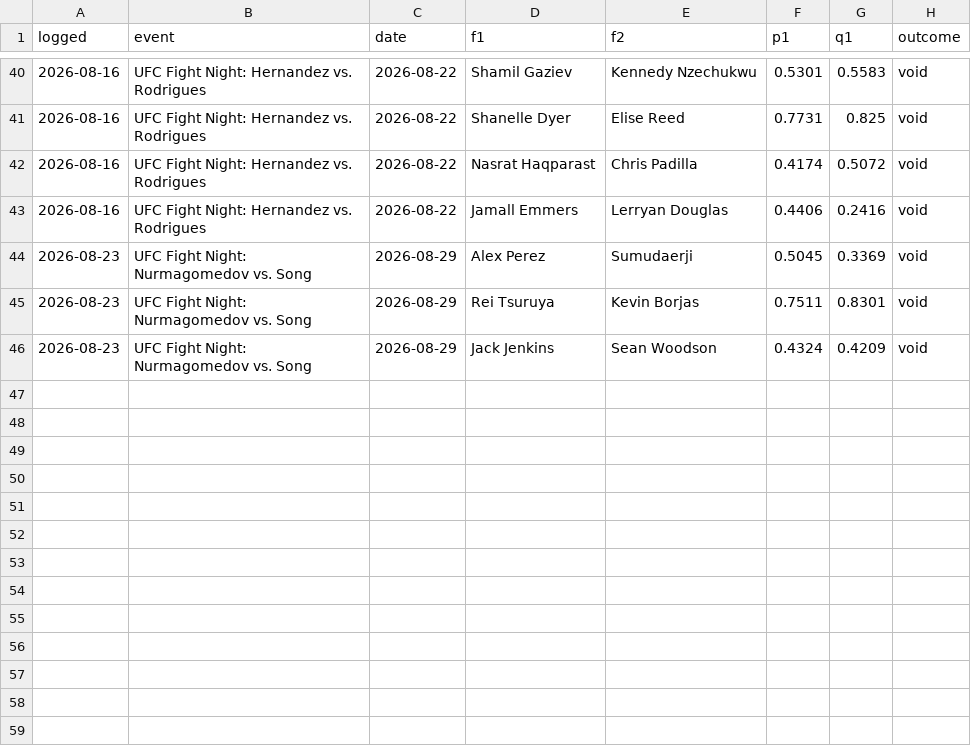
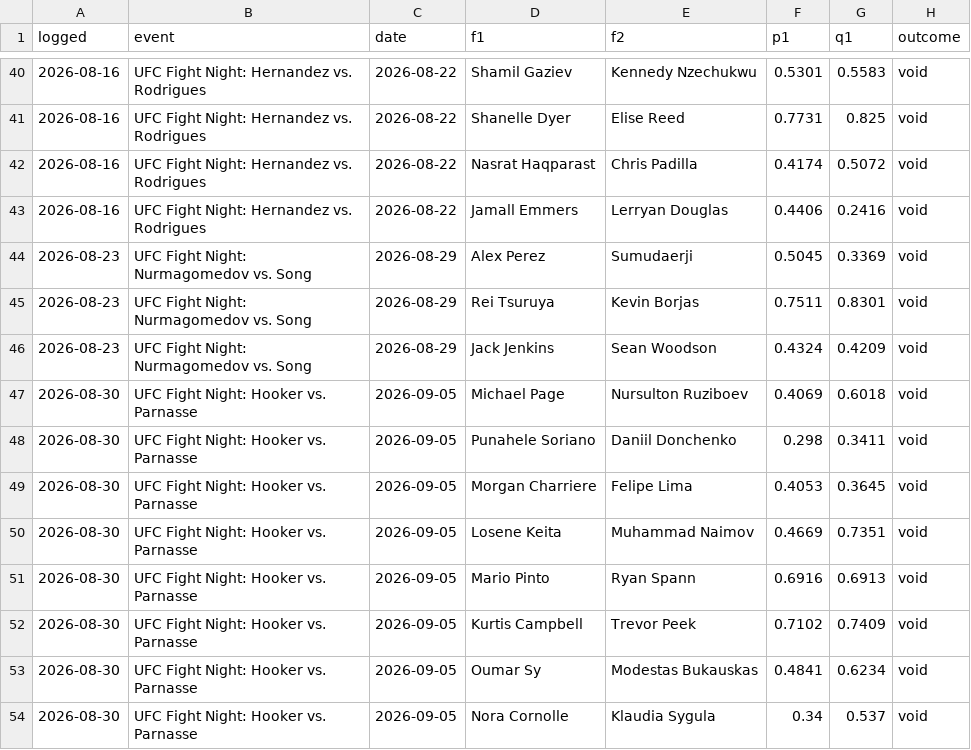
Before and after one commit to CheeseDagg/UFC-ODDS, a CSV file: Github/data/ufc_graded_blend.csv, drawn as a sheet; only a part is shown, gaps mark what is left out.

```diff
--- a/Github/data/ufc_graded_blend.csv
+++ b/Github/data/ufc_graded_blend.csv
@@ -46 +46,9 @@ logged,event,date,f1,f2,p1,q1,outcome
 2026-08-23,UFC Fight Night: Nurmagomedov vs. Song,2026-08-29,Jack Jenkins,Sean Woodson,0.4324,0.4209,void
+2026-08-30,UFC Fight Night: Hooker vs. Parnasse,2026-09-05,Michael Page,Nursulton Ruziboev,0.4069,0.6018,void
+2026-08-30,UFC Fight Night: Hooker vs. Parnasse,2026-09-05,Punahele Soriano,Daniil Donchenko,0.298,0.3411,void
+2026-08-30,UFC Fight Night: Hooker vs. Parnasse,2026-09-05,Morgan Charriere,Felipe Lima,0.4053,0.3645,void
+2026-08-30,UFC Fight Night: Hooker vs. Parnasse,2026-09-05,Losene Keita,Muhammad Naimov,0.4669,0.7351,void
+2026-08-30,UFC Fight Night: Hooker vs. Parnasse,2026-09-05,Mario Pinto,Ryan Spann,0.6916,0.6913,void
+2026-08-30,UFC Fight Night: Hooker vs. Parnasse,2026-09-05,Kurtis Campbell,Trevor Peek,0.7102,0.7409,void
+2026-08-30,UFC Fight Night: Hooker vs. Parnasse,2026-09-05,Oumar Sy,Modestas Bukauskas,0.4841,0.6234,void
+2026-08-30,UFC Fight Night: Hooker vs. Parnasse,2026-09-05,Nora Cornolle,Klaudia Sygula,0.34,0.537,void
```
Also changed, not shown: Github/data/ufc_graded.csv, Github/data/ufc_predictions.csv, 13 other files.
